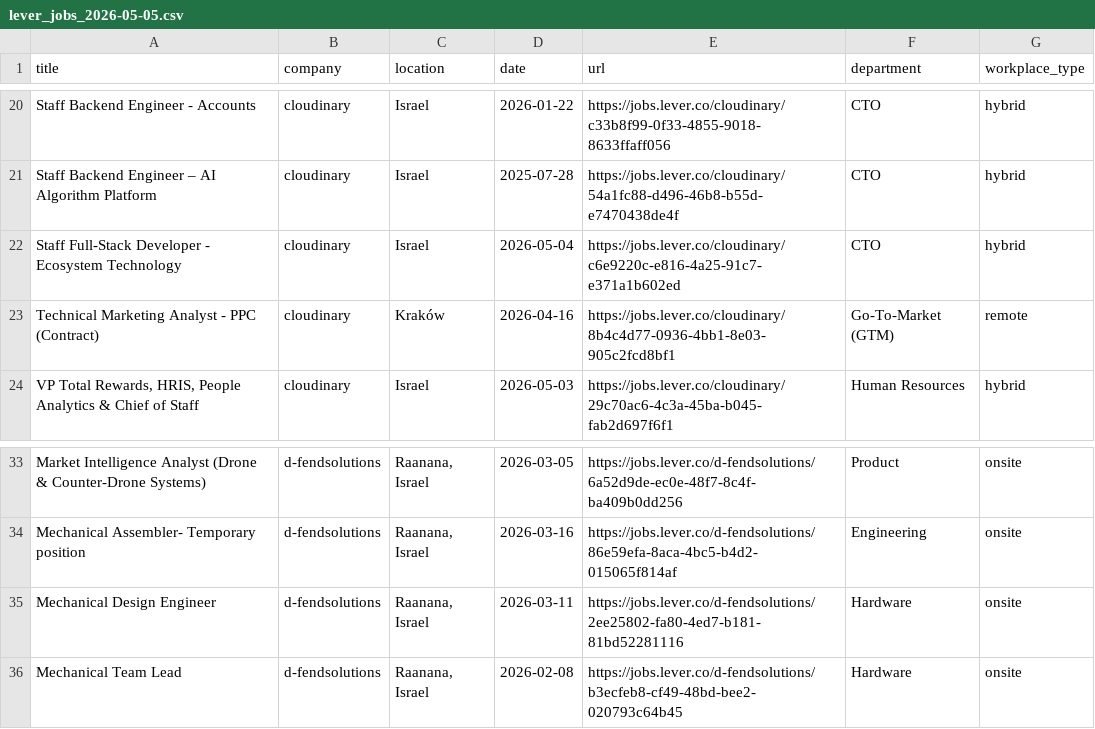
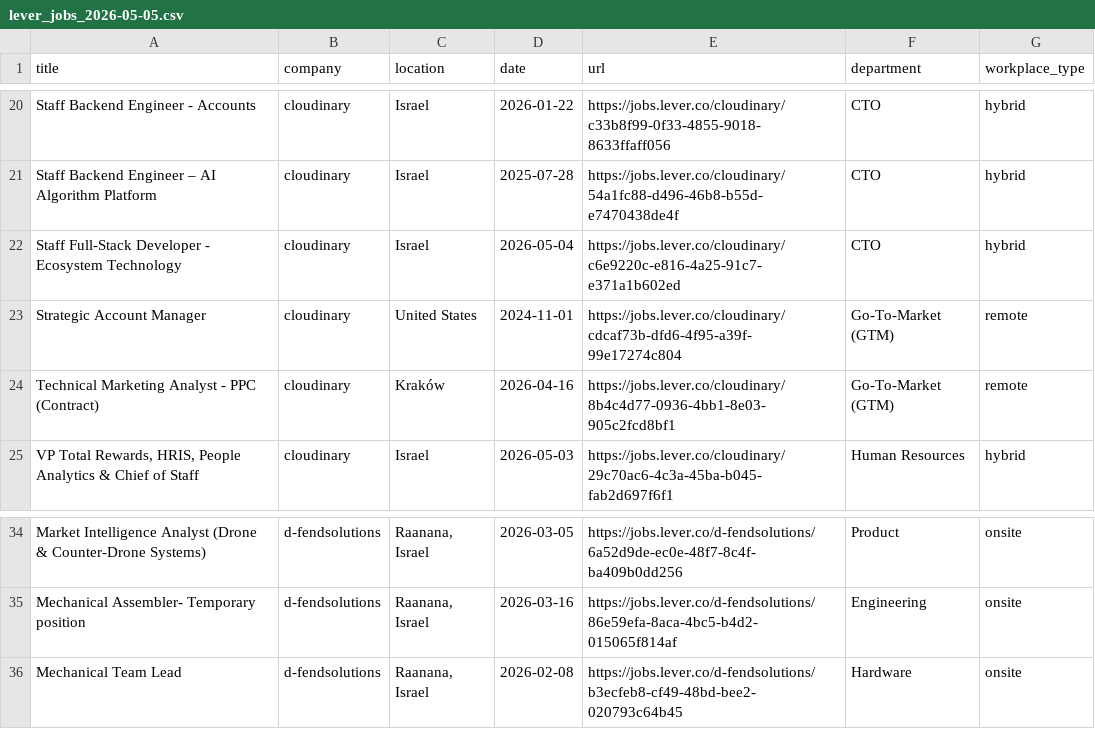
Before and after one commit to Genys30/jobfinder1, a CSV file: lever_jobs_2026-05-05.csv, drawn as a sheet; only a part is shown, gaps mark what is left out; removed rows and columns are numbered as before the commit, all else as after; the diff names each change by its address in the sheet, - before the commit and + after, or states it on an @@ line.

```diff
--- a/lever_jobs_2026-05-05.csv
+++ b/lever_jobs_2026-05-05.csv
+row 23: Strategic Account Manager | cloudinary | United States | 2024-11-01 | https://jobs.lever.co/cloudinary/cdcaf73b-dfd6-4f95-a39f-99e17274c804 | Go-To-Market (GTM) | remote
-row 35: Mechanical Design Engineer | d-fendsolutions | Raanana, Israel | 2026-03-11 | https://jobs.lever.co/d-fendsolutions/2ee25802-fa80-4ed7-b181-81bd52281116 | Hardware | onsite
```
Also changed, not shown: comeet_jobs_2026-05-05.csv, greenhouse_jobs_2026-05-05.csv, 4 other files.
